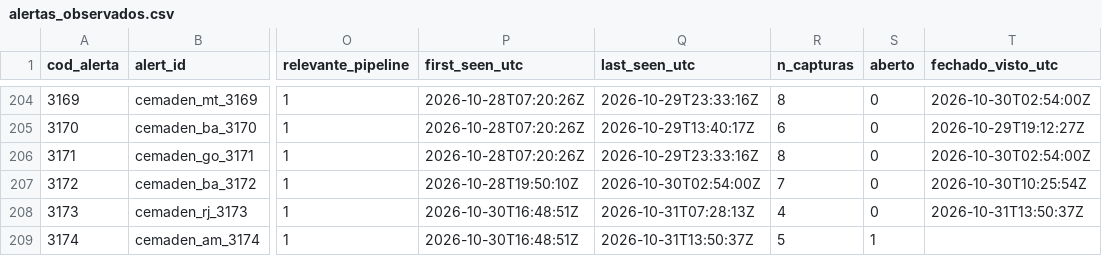
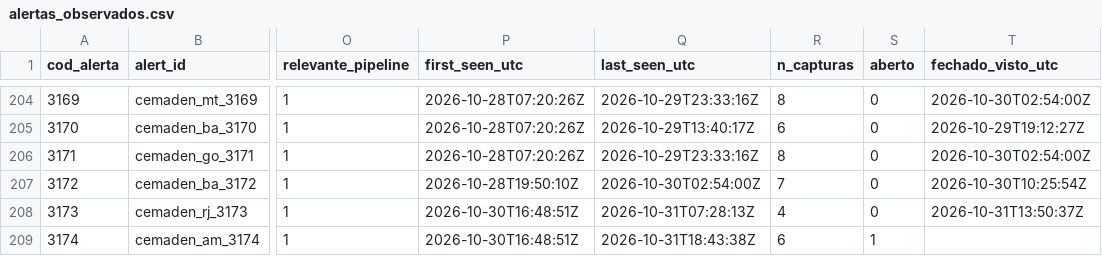
Before and after one commit to alvarocoutinho/crisis-dashboard, a CSV file: data/cemaden/alertas_observados.csv, drawn as a sheet; only a part is shown, gaps mark what is left out; the diff names each change by its address in the sheet, - before the commit and + after, or states it on an @@ line.

```diff
--- a/data/cemaden/alertas_observados.csv
+++ b/data/cemaden/alertas_observados.csv
-Q209 (last_seen_utc): 2026-10-31T13:50:37Z
+Q209 (last_seen_utc): 2026-10-31T18:43:38Z
-R209 (n_capturas): 5
+R209 (n_capturas): 6
```
Also changed, not shown: data/cemaden/capturas.csv.
